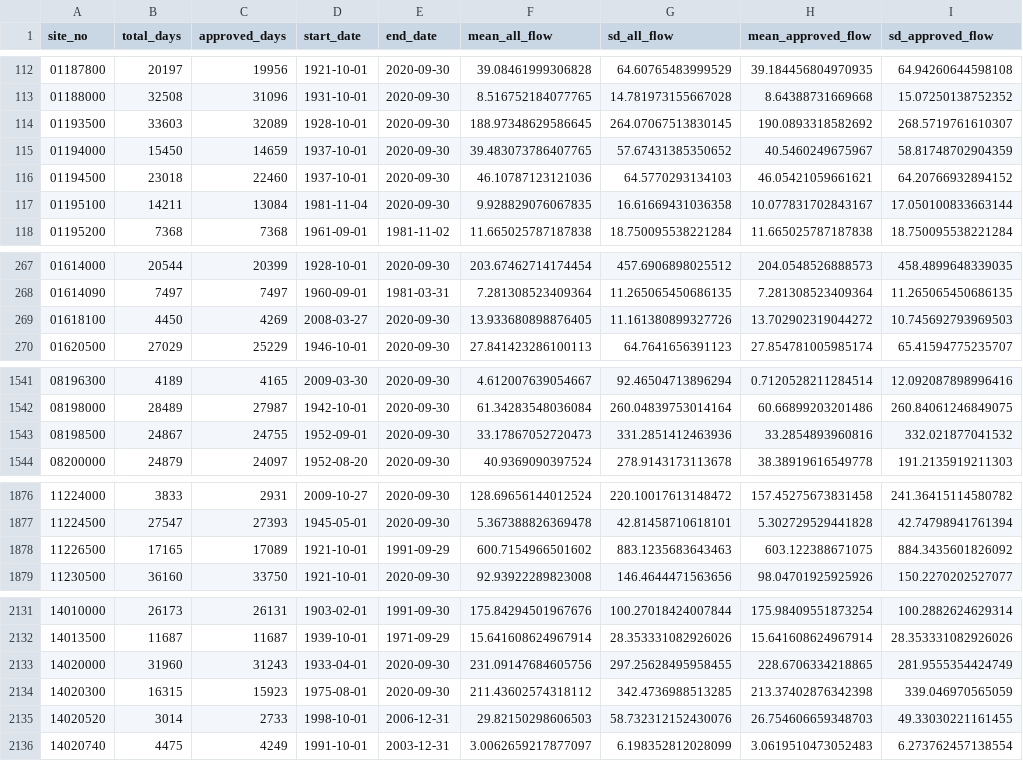
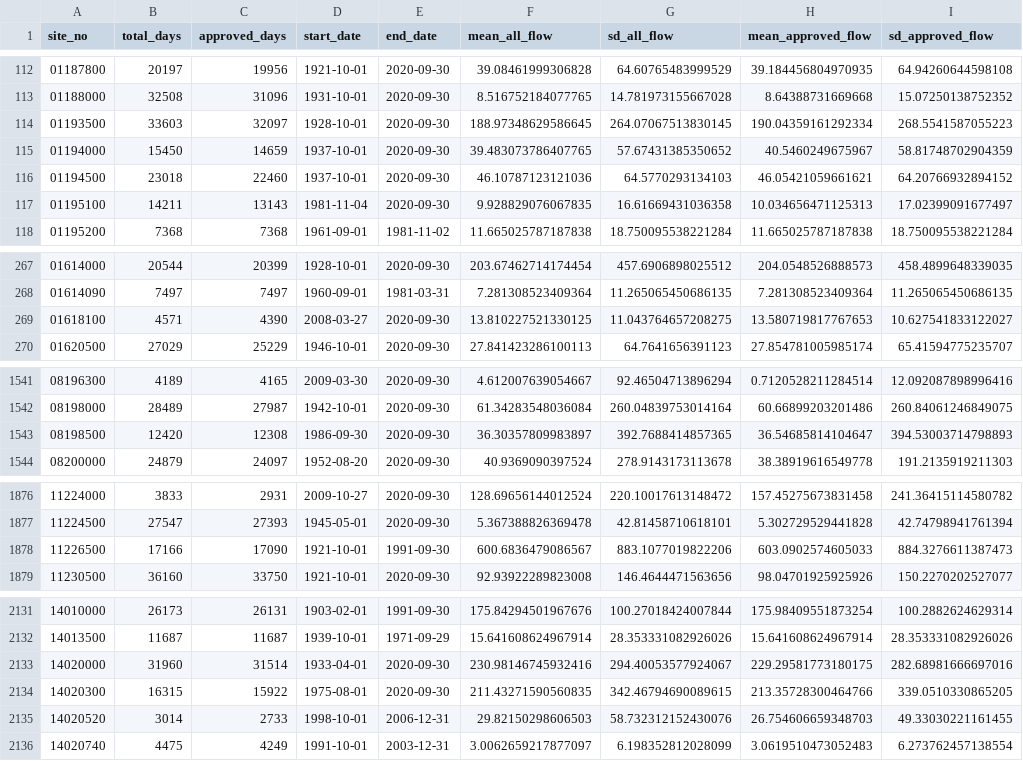
Before and after one commit to slevin75/regional-hydrologic-forcings-ml, a CSV file: 1_fetch/out/logs/daily_flow_log.csv, drawn as a sheet; only a part is shown, gaps mark what is left out; the diff covers the shown part only.

```diff
--- a/1_fetch/out/logs/daily_flow_log.csv
+++ b/1_fetch/out/logs/daily_flow_log.csv
@@ -113,6 +113,6 @@ site_no,total_days,approved_days,start_date,end_date,mean_all_flow,sd_all_flow,m
 01188000,32508,31096,1931-10-01,2020-09-30,8.516752184077765,14.781973155667028,8.64388731669668,15.07250138752352
-01193500,33603,32089,1928-10-01,2020-09-30,188.97348629586645,264.07067513830145,190.0893318582692,268.5719761610307
+01193500,33603,32097,1928-10-01,2020-09-30,188.97348629586645,264.07067513830145,190.04359161292334,268.5541587055223
 01194000,15450,14659,1937-10-01,2020-09-30,39.483073786407765,57.67431385350652,40.5460249675967,58.81748702904359
 01194500,23018,22460,1937-10-01,2020-09-30,46.10787123121036,64.5770293134103,46.05421059661621,64.20766932894152
-01195100,14211,13084,1981-11-04,2020-09-30,9.928829076067835,16.61669431036358,10.077831702843167,17.050100833663144
+01195100,14211,13143,1981-11-04,2020-09-30,9.928829076067835,16.61669431036358,10.034656471125313,17.02399091677497
 01195200,7368,7368,1961-09-01,1981-11-02,11.665025787187838,18.750095538221284,11.665025787187838,18.750095538221284
@@ -268,3 +268,3 @@ site_no,total_days,approved_days,start_date,end_date,mean_all_flow,sd_all_flow,m
 01614090,7497,7497,1960-09-01,1981-03-31,7.281308523409364,11.265065450686135,7.281308523409364,11.265065450686135
-01618100,4450,4269,2008-03-27,2020-09-30,13.933680898876405,11.161380899327726,13.702902319044272,10.745692793969503
+01618100,4571,4390,2008-03-27,2020-09-30,13.810227521330125,11.043764657208275,13.580719817767653,10.627541833122027
 01620500,27029,25229,1946-10-01,2020-09-30,27.841423286100113,64.7641656391123,27.854781005985174,65.41594775235707
@@ -1542,3 +1542,3 @@ site_no,total_days,approved_days,start_date,end_date,mean_all_flow,sd_all_flow,m
 08198000,28489,27987,1942-10-01,2020-09-30,61.34283548036084,260.04839753014164,60.66899203201486,260.84061246849075
-08198500,24867,24755,1952-09-01,2020-09-30,33.17867052720473,331.2851412463936,33.2854893960816,332.021877041532
+08198500,12420,12308,1986-09-30,2020-09-30,36.30357809983897,392.7688414857365,36.54685814104647,394.53003714798893
 08200000,24879,24097,1952-08-20,2020-09-30,40.9369090397524,278.9143173113678,38.38919616549778,191.2135919211303
@@ -1877,3 +1877,3 @@ site_no,total_days,approved_days,start_date,end_date,mean_all_flow,sd_all_flow,m
 11224500,27547,27393,1945-05-01,2020-09-30,5.367388826369478,42.81458710618101,5.302729529441828,42.74798941761394
-11226500,17165,17089,1921-10-01,1991-09-29,600.7154966501602,883.1235683643463,603.122388671075,884.3435601826092
+11226500,17166,17090,1921-10-01,1991-09-30,600.6836479086567,883.1077019822206,603.0902574605033,884.3276611387473
 11230500,36160,33750,1921-10-01,2020-09-30,92.93922289823008,146.4644471563656,98.04701925925926,150.2270202527077
@@ -2132,4 +2132,4 @@ site_no,total_days,approved_days,start_date,end_date,mean_all_flow,sd_all_flow,m
 14013500,11687,11687,1939-10-01,1971-09-29,15.641608624967914,28.353331082926026,15.641608624967914,28.353331082926026
-14020000,31960,31243,1933-04-01,2020-09-30,231.09147684605756,297.25628495958455,228.6706334218865,281.9555354424749
-14020300,16315,15923,1975-08-01,2020-09-30,211.43602574318112,342.4736988513285,213.37402876342398,339.046970565059
+14020000,31960,31514,1933-04-01,2020-09-30,230.98146745932416,294.40053577924067,229.29581773180175,282.68981666697016
+14020300,16315,15922,1975-08-01,2020-09-30,211.43271590560835,342.46794690089615,213.35728300464766,339.0510330865205
 14020520,3014,2733,1998-10-01,2006-12-31,29.82150298606503,58.732312152430076,26.754606659348703,49.33030221161455
```
Also changed, not shown: 77 edited cells elsewhere in this file, 1_fetch/out/logs/drainage_area_log.csv, 1_fetch/out/logs/peak_flow_log.csv, 1 other file.
